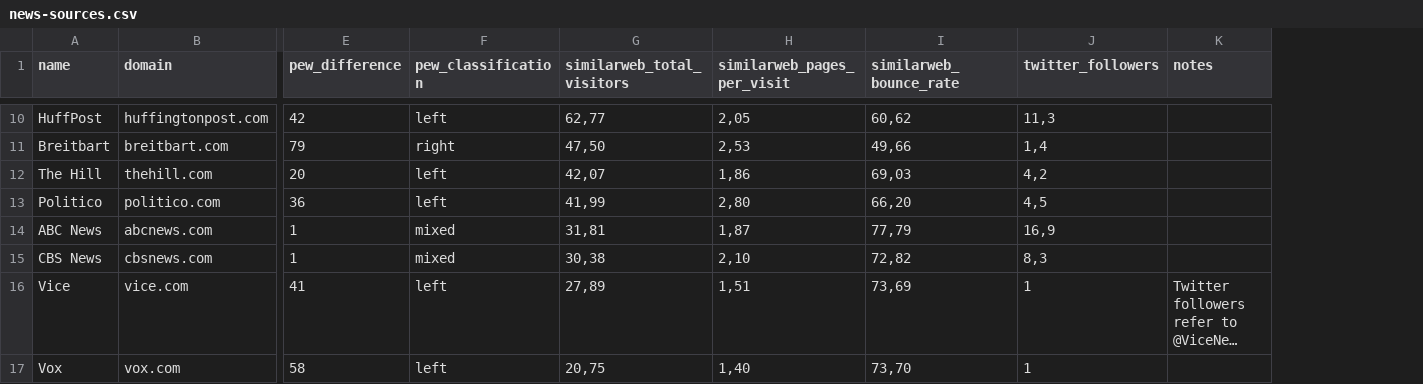
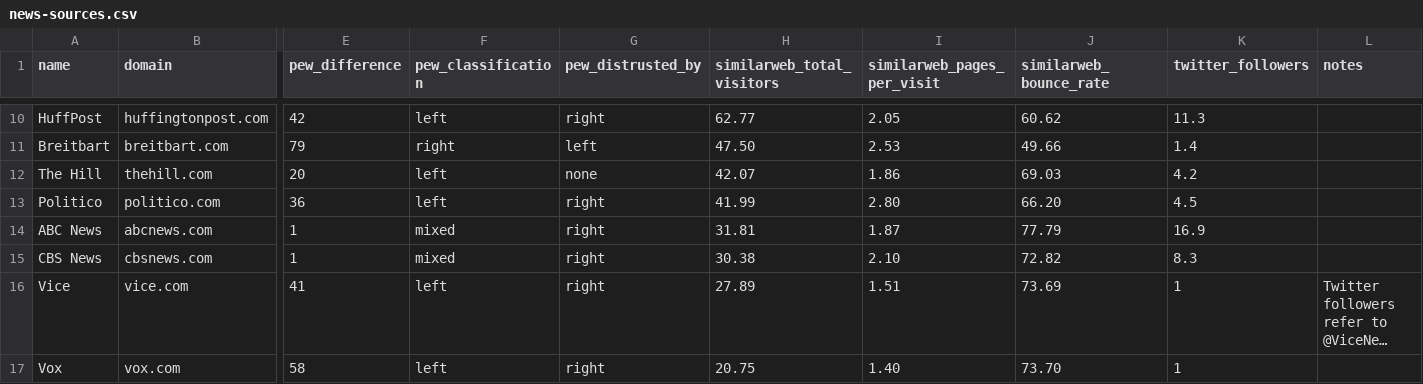
Before and after one commit to epfl-ada/ada-2021-project-muesli, a CSV file: news_sources/news-sources.csv, drawn as a sheet; only a part is shown, gaps mark what is left out; long unchanged cells end in …; addresses are those after the commit; the diff covers the shown part only; the diff names each change by its address in the sheet, - before the commit and + after, or states it on an @@ line.

Commit message:
Add distrust to news-sources data

```diff
--- a/news_sources/news-sources.csv
+++ b/news_sources/news-sources.csv
+column G (pew_distrusted_by), rows 10-17: right | left | none | right | right | right | right | right
-H10 (similarweb_total_visitors): 62,77
+H10 (similarweb_total_visitors): 62.77
-I10 (similarweb_pages_per_visit): 2,05
+I10 (similarweb_pages_per_visit): 2.05
-J10 (similarweb_bounce_rate): 60,62
+J10 (similarweb_bounce_rate): 60.62
-K10 (twitter_followers): 11,3
+K10 (twitter_followers): 11.3
-H11 (similarweb_total_visitors): 47,50
+H11 (similarweb_total_visitors): 47.50
-I11 (similarweb_pages_per_visit): 2,53
+I11 (similarweb_pages_per_visit): 2.53
-J11 (similarweb_bounce_rate): 49,66
+J11 (similarweb_bounce_rate): 49.66
-K11 (twitter_followers): 1,4
+K11 (twitter_followers): 1.4
-H12 (similarweb_total_visitors): 42,07
+H12 (similarweb_total_visitors): 42.07
-I12 (similarweb_pages_per_visit): 1,86
+I12 (similarweb_pages_per_visit): 1.86
-J12 (similarweb_bounce_rate): 69,03
+J12 (similarweb_bounce_rate): 69.03
-K12 (twitter_followers): 4,2
+K12 (twitter_followers): 4.2
-H13 (similarweb_total_visitors): 41,99
+H13 (similarweb_total_visitors): 41.99
-I13 (similarweb_pages_per_visit): 2,80
+I13 (similarweb_pages_per_visit): 2.80
-J13 (similarweb_bounce_rate): 66,20
+J13 (similarweb_bounce_rate): 66.20
-K13 (twitter_followers): 4,5
+K13 (twitter_followers): 4.5
-H14 (similarweb_total_visitors): 31,81
+H14 (similarweb_total_visitors): 31.81
-I14 (similarweb_pages_per_visit): 1,87
+I14 (similarweb_pages_per_visit): 1.87
-J14 (similarweb_bounce_rate): 77,79
+J14 (similarweb_bounce_rate): 77.79
-K14 (twitter_followers): 16,9
+K14 (twitter_followers): 16.9
-H15 (similarweb_total_visitors): 30,38
+H15 (similarweb_total_visitors): 30.38
-I15 (similarweb_pages_per_visit): 2,10
+I15 (similarweb_pages_per_visit): 2.10
-J15 (similarweb_bounce_rate): 72,82
+J15 (similarweb_bounce_rate): 72.82
-K15 (twitter_followers): 8,3
+K15 (twitter_followers): 8.3
-H16 (similarweb_total_visitors): 27,89
+H16 (similarweb_total_visitors): 27.89
-I16 (similarweb_pages_per_visit): 1,51
+I16 (similarweb_pages_per_visit): 1.51
-J16 (similarweb_bounce_rate): 73,69
+J16 (similarweb_bounce_rate): 73.69
-H17 (similarweb_total_visitors): 20,75
+H17 (similarweb_total_visitors): 20.75
-I17 (similarweb_pages_per_visit): 1,40
+I17 (similarweb_pages_per_visit): 1.40
-J17 (similarweb_bounce_rate): 73,70
+J17 (similarweb_bounce_rate): 73.70
```
Also changed, not shown: 39 edited cells elsewhere in this file.
